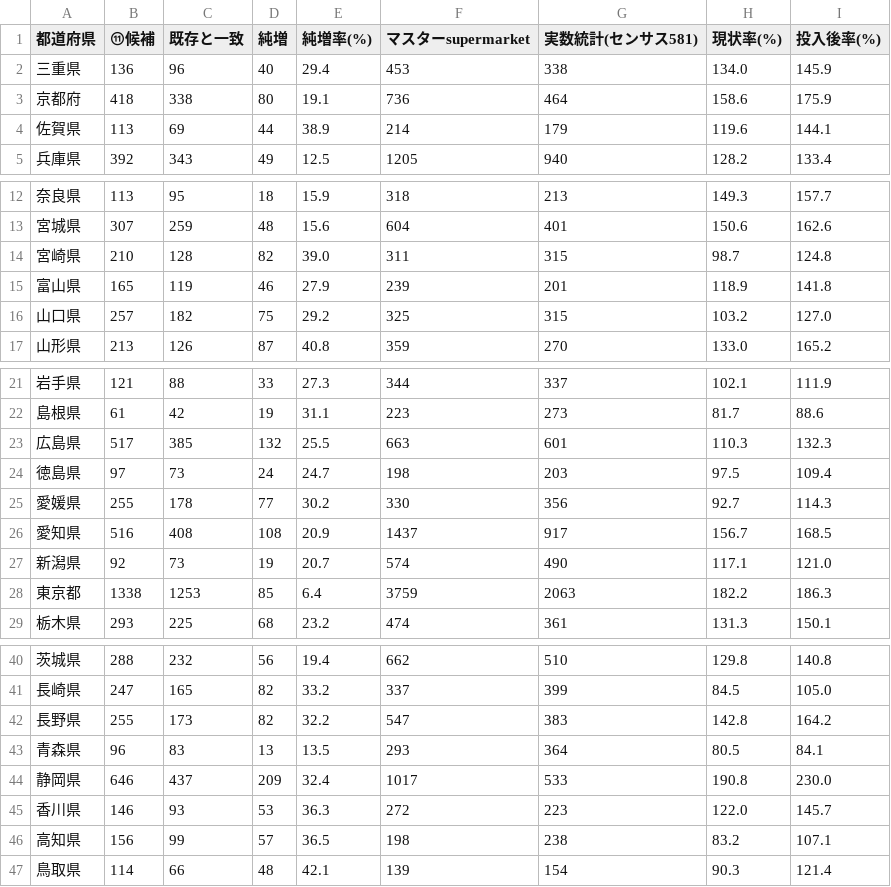
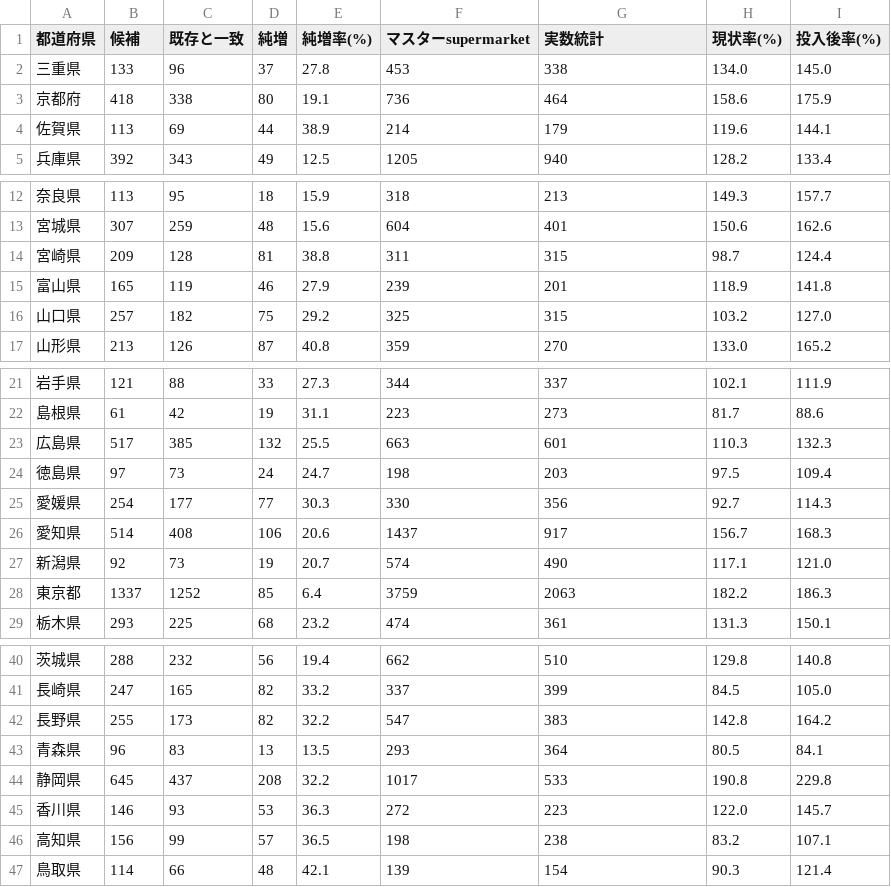
Before and after one commit to shiwaku/japan-food-store-master, a CSV file: docs/sources/検証_許可データ_総合スーパー_都道府県別_ATP基準.csv, drawn as a sheet; only a part is shown, gaps mark what is left out.

```diff
--- a/docs/sources/検証_許可データ_総合スーパー_都道府県別_ATP基準.csv
+++ b/docs/sources/検証_許可データ_総合スーパー_都道府県別_ATP基準.csv
@@ -1,3 +1,3 @@
-都道府県,⑪候補,既存と一致,純増,純増率(%),マスターsupermarket,実数統計(センサス581),現状率(%),投入後率(%)
-三重県,136,96,40,29.4,453,338,134.0,145.9
+都道府県,候補,既存と一致,純増,純増率(%),マスターsupermarket,実数統計,現状率(%),投入後率(%)
+三重県,133,96,37,27.8,453,338,134.0,145.0
 京都府,418,338,80,19.1,736,464,158.6,175.9
@@ -13,3 +13,3 @@
 宮城県,307,259,48,15.6,604,401,150.6,162.6
-宮崎県,210,128,82,39.0,311,315,98.7,124.8
+宮崎県,209,128,81,38.8,311,315,98.7,124.4
 富山県,165,119,46,27.9,239,201,118.9,141.8
@@ -24,6 +24,6 @@
 徳島県,97,73,24,24.7,198,203,97.5,109.4
-愛媛県,255,178,77,30.2,330,356,92.7,114.3
-愛知県,516,408,108,20.9,1437,917,156.7,168.5
+愛媛県,254,177,77,30.3,330,356,92.7,114.3
+愛知県,514,408,106,20.6,1437,917,156.7,168.3
 新潟県,92,73,19,20.7,574,490,117.1,121.0
-東京都,1338,1253,85,6.4,3759,2063,182.2,186.3
+東京都,1337,1252,85,6.4,3759,2063,182.2,186.3
 栃木県,293,225,68,23.2,474,361,131.3,150.1
@@ -43,3 +43,3 @@
 青森県,96,83,13,13.5,293,364,80.5,84.1
-静岡県,646,437,209,32.4,1017,533,190.8,230.0
+静岡県,645,437,208,32.2,1017,533,190.8,229.8
 香川県,146,93,53,36.3,272,223,122.0,145.7
```
Also changed, not shown: docs/sources/検証_許可データ_総合スーパー_都道府県別.csv, 15 other files.
